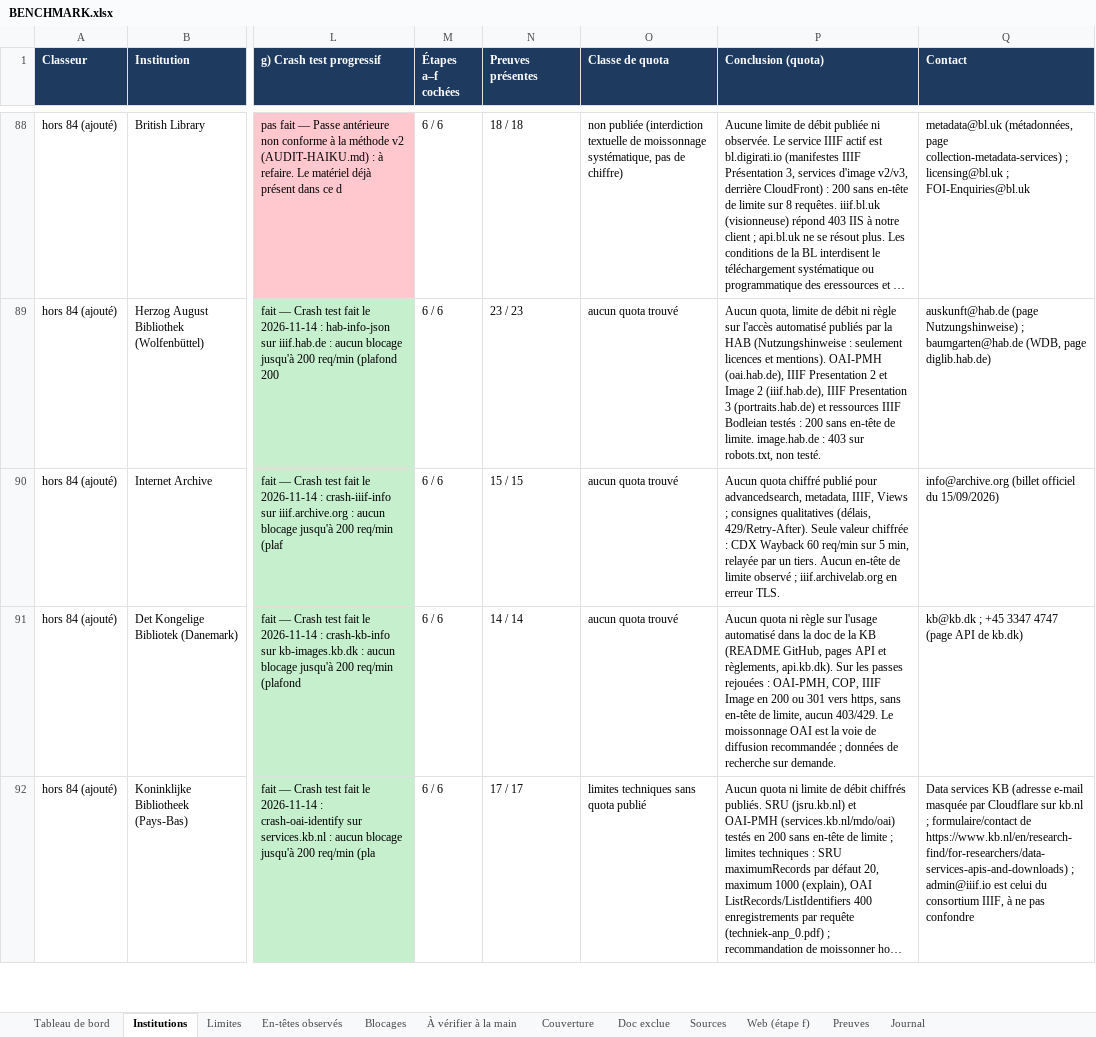
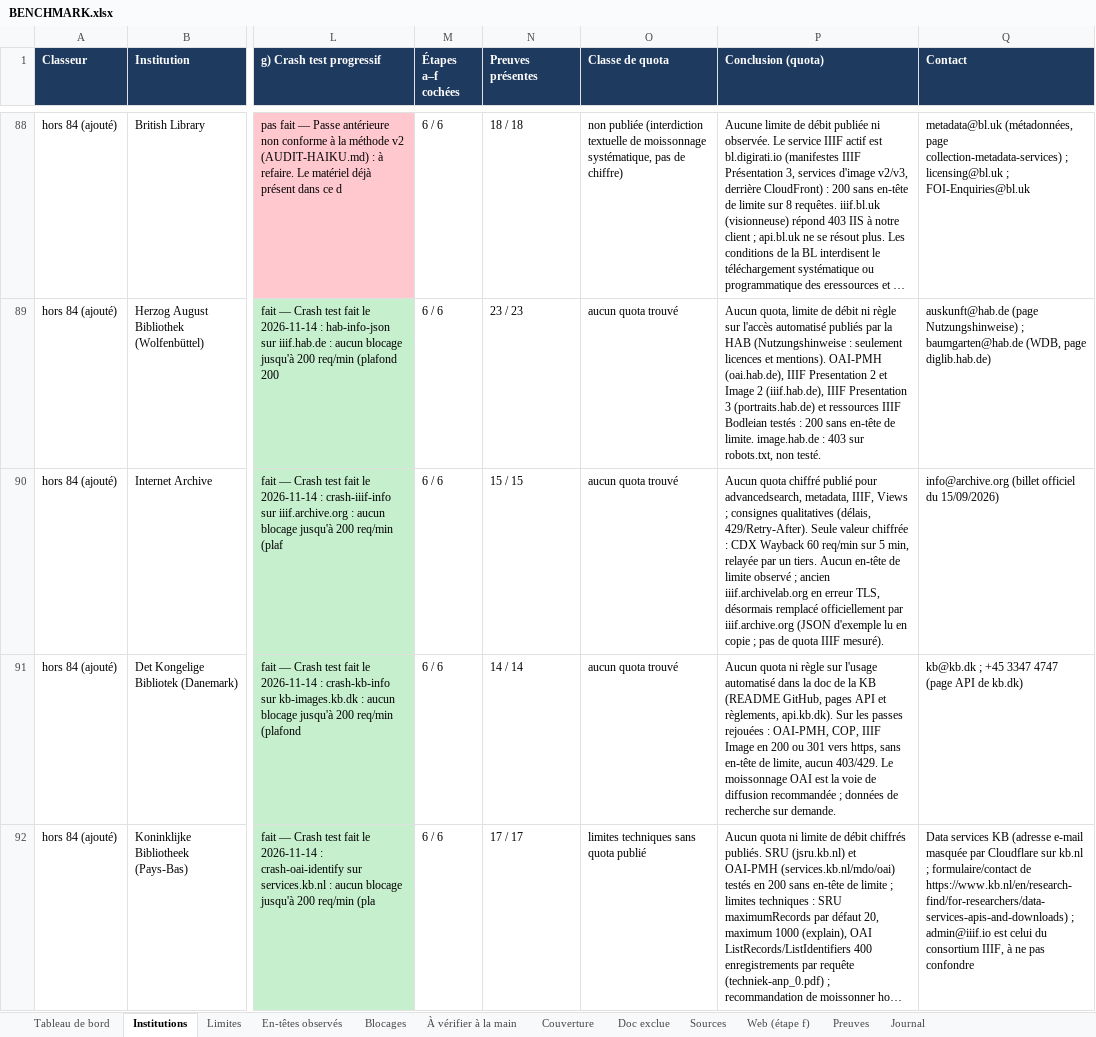
Before and after one commit to maribakulj/Veille-API-IIIF, an Excel workbook: BENCHMARK.xlsx, sheet Institutions, drawn as a sheet; only a part is shown, gaps mark what is left out; long unchanged cells end in …; values as stored, in another font and other column widths than the file's, no borders; the diff names each change by its address in the sheet, - before the commit and + after, or states it on an @@ line.

```diff
--- a/BENCHMARK.xlsx (sheet Institutions)
+++ b/BENCHMARK.xlsx (sheet Institutions)
-P90 (Conclusion (quota)): …observé ; iiif.archivelab.org en erreur TLS.
+P90 (Conclusion (quota)): …observé ; ancien iiif.archivelab.org en erreur TLS, désormais remplacé officiellement par iiif.archive.org (JSON d'exemple lu en copie ; pas de quota IIIF mesuré).
```
Also changed, not shown: sheet Web (étape f), sheet Journal, sheet Tableau de bord.
